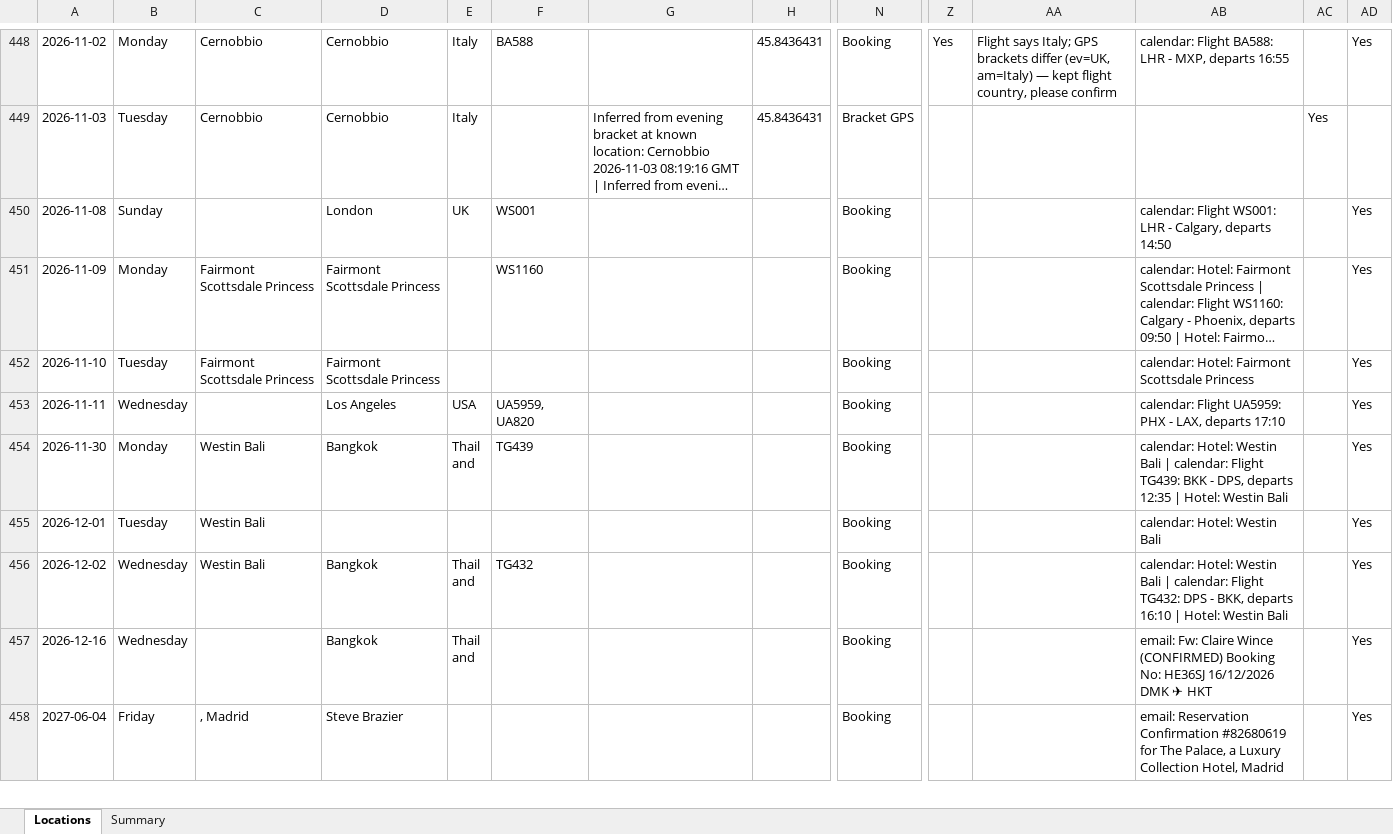
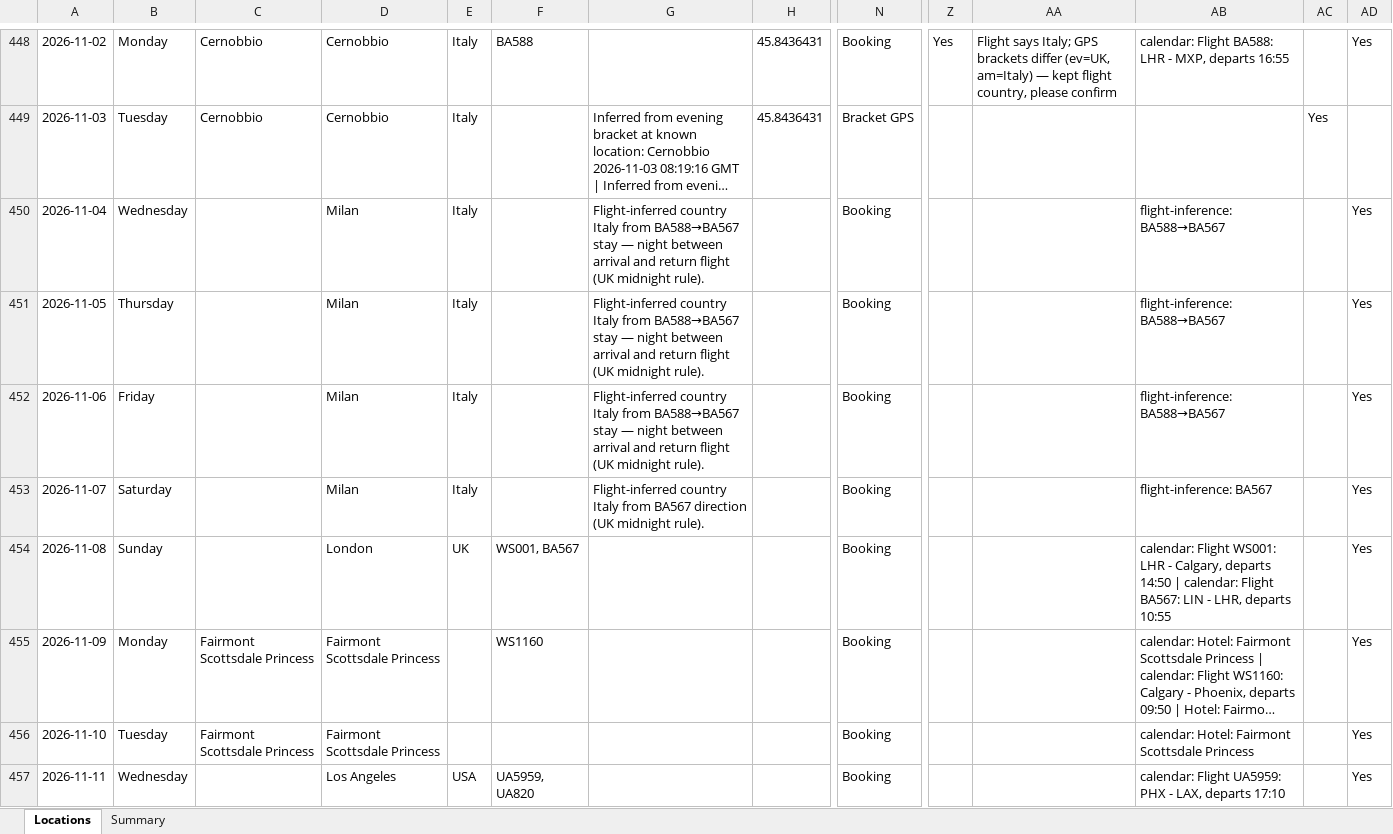
Before and after one commit to stevebrazier-hub/midnight-tracker, an Excel workbook: backups/latest.xlsx, sheet Locations, drawn as a sheet; only a part is shown, gaps mark what is left out; the shorter side is filled out with more unchanged rows; long unchanged cells end in …; values as stored, in another font and other column widths than the file's, no borders; addresses are those after the commit; rows hold the shown columns only; the diff covers the shown part only; the diff names each change by its address in the sheet, - before the commit and + after, or states it on an @@ line.

```diff
--- a/backups/latest.xlsx (sheet Locations)
+++ b/backups/latest.xlsx (sheet Locations)
+row 450: 2026-11-04 | Wednesday |  | Milan | Italy |  | Flight-inferred country Italy from BA588→BA567 stay — night between arrival and return flight (UK midnight rule). |  | Booking |  |  | flight-inference: BA588→BA567 |  | Yes
+row 451: 2026-11-05 | Thursday |  | Milan | Italy |  | Flight-inferred country Italy from BA588→BA567 stay — night between arrival and return flight (UK midnight rule). |  | Booking |  |  | flight-inference: BA588→BA567 |  | Yes
+row 452: 2026-11-06 | Friday |  | Milan | Italy |  | Flight-inferred country Italy from BA588→BA567 stay — night between arrival and return flight (UK midnight rule). |  | Booking |  |  | flight-inference: BA588→BA567 |  | Yes
+row 453: 2026-11-07 | Saturday |  | Milan | Italy |  | Flight-inferred country Italy from BA567 direction (UK midnight rule). |  | Booking |  |  | flight-inference: BA567 |  | Yes
-F454: WS001
+F454: WS001, BA567
-AB454: …departs 14:50
+AB454: …departs 14:50 | calendar: Flight BA567: LIN - LHR, departs 10:55
```
Also changed, not shown: 5 added rows elsewhere in this sheet, sheet Summary, 3 other files.
